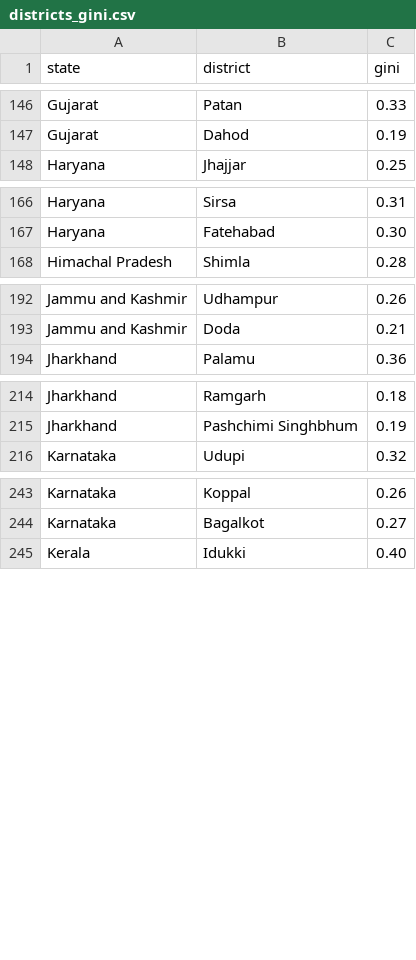
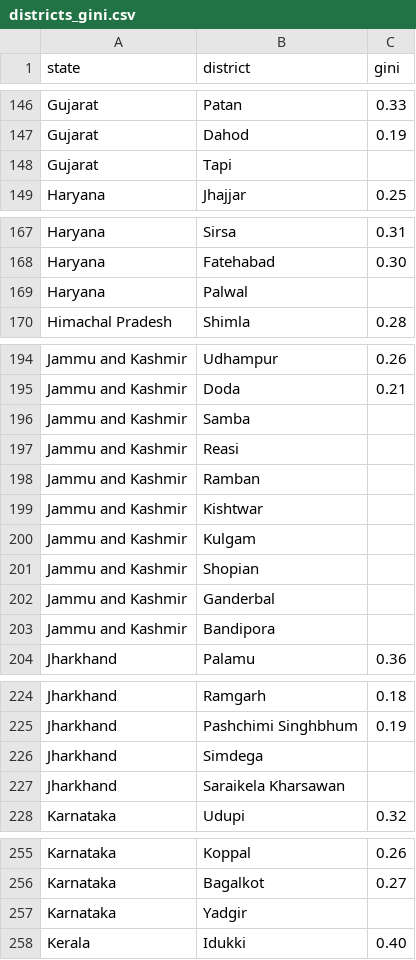
Before and after one commit to ankur-bohra/eco-project, a CSV file: output/districts_gini.csv, drawn as a sheet; only a part is shown, gaps mark what is left out; the diff covers the shown part only.

```diff
--- a/output/districts_gini.csv
+++ b/output/districts_gini.csv
@@ -147,2 +147,3 @@ Gujarat,Patan,0.33
 Gujarat,Dahod,0.19
+Gujarat,Tapi,
 Haryana,Jhajjar,0.25
@@ -167,2 +168,3 @@ Haryana,Sirsa,0.31
 Haryana,Fatehabad,0.30
+Haryana,Palwal,
 Himachal Pradesh,Shimla,0.28
@@ -193,2 +195,10 @@ Jammu and Kashmir,Udhampur,0.26
 Jammu and Kashmir,Doda,0.21
+Jammu and Kashmir,Samba,
+Jammu and Kashmir,Reasi,
+Jammu and Kashmir,Ramban,
+Jammu and Kashmir,Kishtwar,
+Jammu and Kashmir,Kulgam,
+Jammu and Kashmir,Shopian,
+Jammu and Kashmir,Ganderbal,
+Jammu and Kashmir,Bandipora,
 Jharkhand,Palamu,0.36
@@ -215,2 +225,4 @@ Jharkhand,Ramgarh,0.18
 Jharkhand,Pashchimi Singhbhum,0.19
+Jharkhand,Simdega,
+Jharkhand,Saraikela Kharsawan,
 Karnataka,Udupi,0.32
@@ -244,2 +256,3 @@ Karnataka,Koppal,0.26
 Karnataka,Bagalkot,0.27
+Karnataka,Yadgir,
 Kerala,Idukki,0.40
```
Also changed, not shown: 4 added rows elsewhere in this file, 17 other files.
